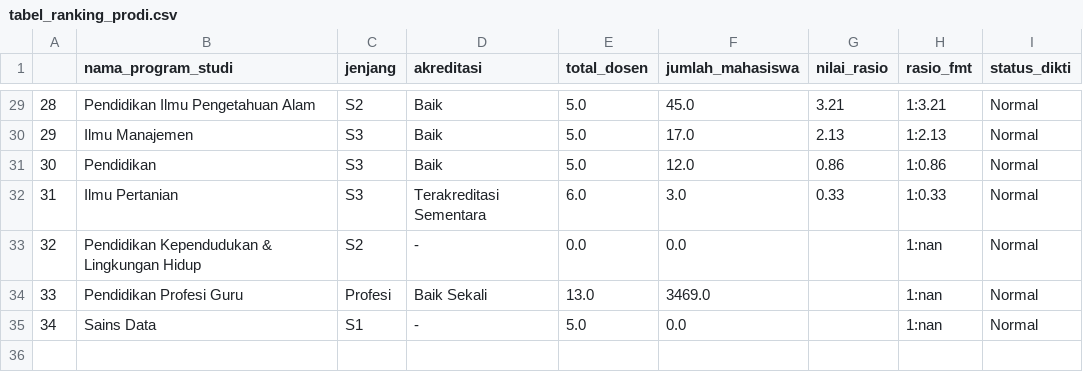
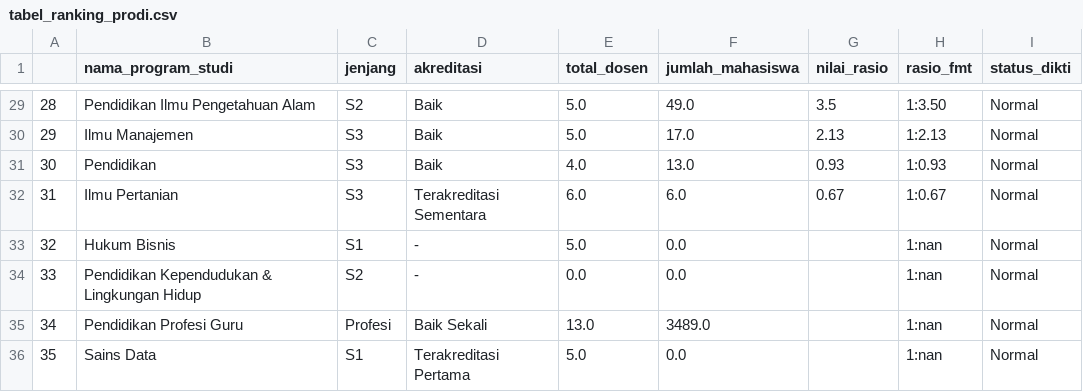
Before and after one commit to fauzinoorsyabani/Tugas-Akhir, a CSV file: Outputs/tabel_ranking_prodi.csv, drawn as a sheet; only a part is shown, gaps mark what is left out; addresses are those after the commit; the diff covers the shown part only; the diff names each change by its address in the sheet, - before the commit and + after, or states it on an @@ line.

```diff
--- a/Outputs/tabel_ranking_prodi.csv
+++ b/Outputs/tabel_ranking_prodi.csv
@@ column A renumbered from row 13 down @@
-F29 (jumlah_mahasiswa): 45.0
+F29 (jumlah_mahasiswa): 49.0
-G29 (nilai_rasio): 3.21
+G29 (nilai_rasio): 3.5
-H29 (rasio_fmt): 1:3.21
+H29 (rasio_fmt): 1:3.50
-E31 (total_dosen): 5.0
+E31 (total_dosen): 4.0
-F31 (jumlah_mahasiswa): 12.0
+F31 (jumlah_mahasiswa): 13.0
-G31 (nilai_rasio): 0.86
+G31 (nilai_rasio): 0.93
-H31 (rasio_fmt): 1:0.86
+H31 (rasio_fmt): 1:0.93
-F32 (jumlah_mahasiswa): 3.0
+F32 (jumlah_mahasiswa): 6.0
-G32 (nilai_rasio): 0.33
+G32 (nilai_rasio): 0.67
-H32 (rasio_fmt): 1:0.33
+H32 (rasio_fmt): 1:0.67
+row 33: 32 | Hukum Bisnis | S1 | - | 5.0 | 0.0 |  | 1:nan | Normal
-F35 (jumlah_mahasiswa): 3469.0
+F35 (jumlah_mahasiswa): 3489.0
-D36 (akreditasi): -
+D36 (akreditasi): Terakreditasi Pertama
```
Also changed, not shown: 2 added rows, 2 removed rows and 90 edited cells elsewhere in this file, Data/Processed/master_looker_unsil.csv, Data/Processed/unsil_prodi_fresh.csv, 8 other files.
